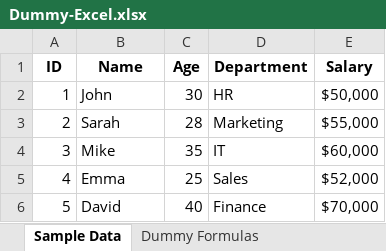
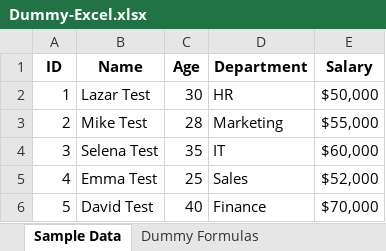
Before and after one commit to 366-lazarp/excel-test, an Excel workbook: Dummy-Excel.xlsx, sheet Sample Data, drawn as a sheet; values as stored, in another font and other column widths than the file's, no borders; the diff names each change by its address in the sheet, - before the commit and + after, or states it on an @@ line.

Commit message:
update file

```diff
--- a/Dummy-Excel.xlsx (sheet Sample Data)
+++ b/Dummy-Excel.xlsx (sheet Sample Data)
-B2 (Name): John
+B2 (Name): Lazar Test
-B3 (Name): Sarah
+B3 (Name): Mike Test
-B4 (Name): Mike
+B4 (Name): Selena Test
-B5 (Name): Emma
+B5 (Name): Emma Test
-B6 (Name): David
+B6 (Name): David Test
```
Also changed, not shown: sheet Dummy Formulas.
